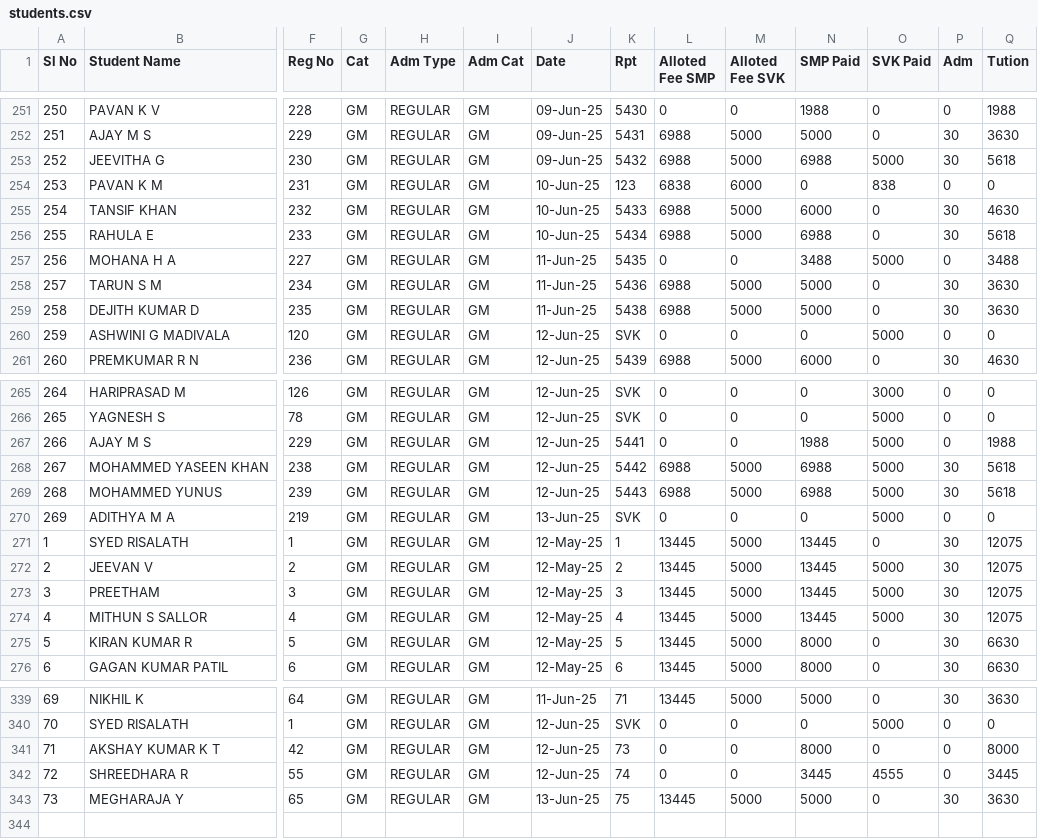
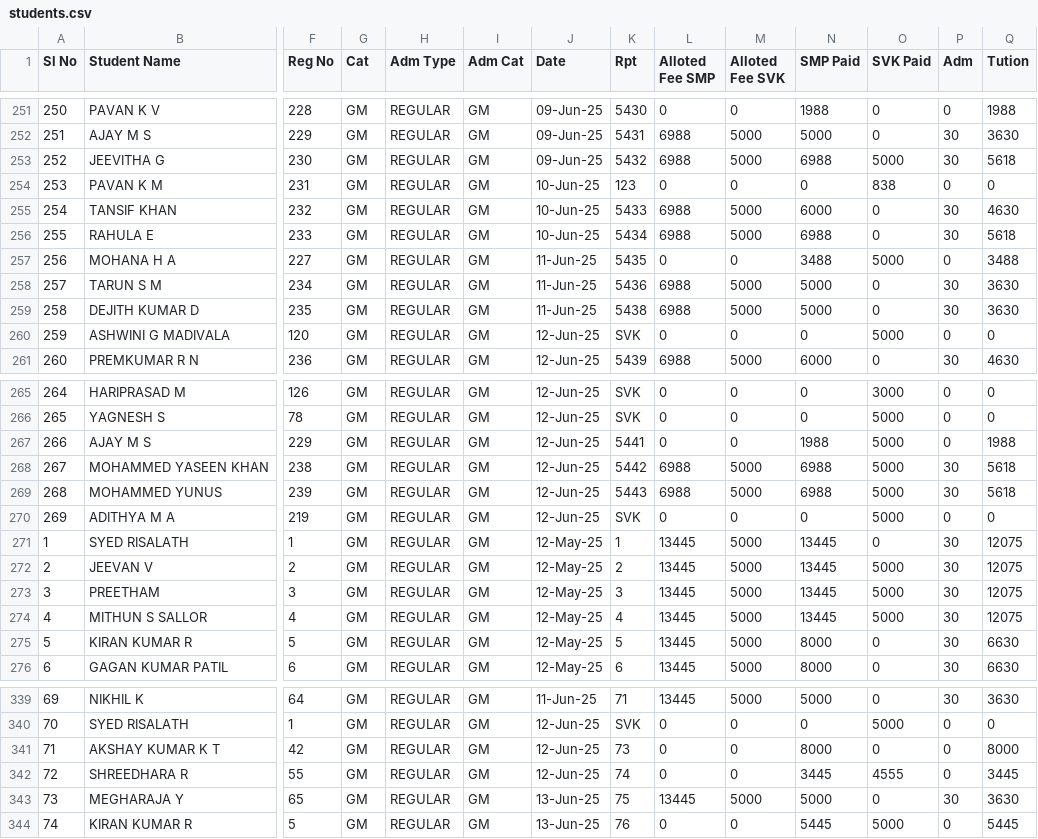
Before and after one commit to tejukargal/SMP-Admn-Stats_1-2025-26, a CSV file: students.csv, drawn as a sheet; only a part is shown, gaps mark what is left out; rows hold the shown columns only; the diff names each change by its address in the sheet, - before the commit and + after, or states it on an @@ line.

Commit message:
Add files via upload

```diff
--- a/students.csv
+++ b/students.csv
-L254 (Alloted Fee SMP): 6838
+L254 (Alloted Fee SMP): 0
-M254 (Alloted Fee SVK): 6000
+M254 (Alloted Fee SVK): 0
-J270 (Date): 13-Jun-25
+J270 (Date): 12-Jun-25
+row 344: 74 | KIRAN KUMAR R | 5 | GM | REGULAR | GM | 13-Jun-25 | 76 | 0 | 0 | 5445 | 5000 | 0 | 5445
```
